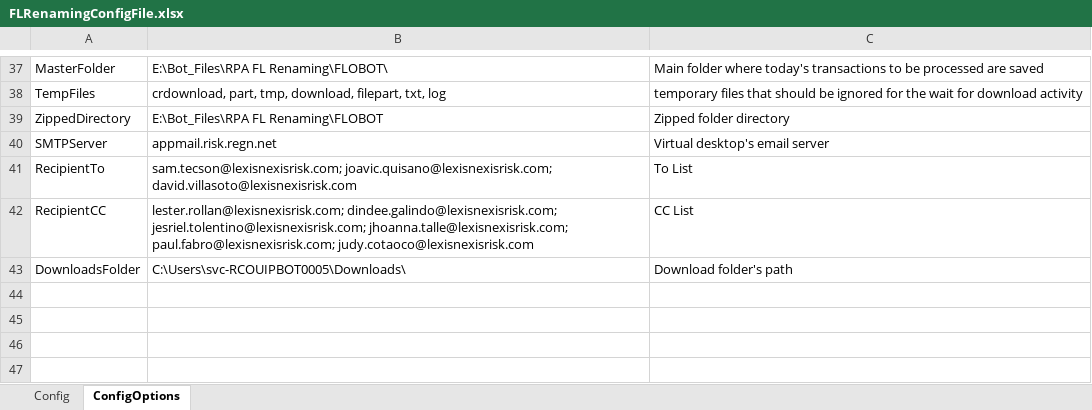
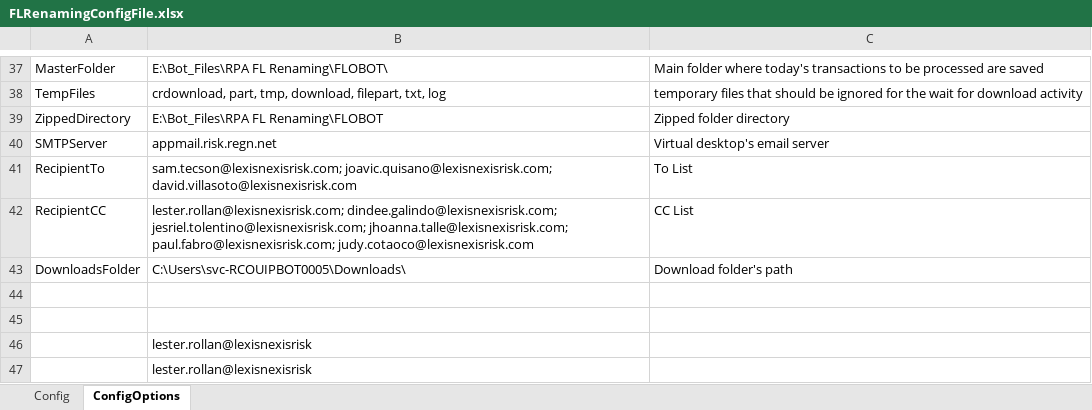
Before and after one commit to RollLe01/FLRenamingAutomationFinal, an Excel workbook: FLRenamingConfigFile.xlsx, sheet ConfigOptions, drawn as a sheet; only a part is shown, gaps mark what is left out; values as stored, in another font and other column widths than the file's, no borders; the diff names each change by its address in the sheet, - before the commit and + after, or states it on an @@ line.

```diff
--- a/FLRenamingConfigFile.xlsx (sheet ConfigOptions)
+++ b/FLRenamingConfigFile.xlsx (sheet ConfigOptions)
+row 44: (empty)
+row 45: (empty)
+row 46:  | lester.rollan@lexisnexisrisk
+row 47:  | lester.rollan@lexisnexisrisk
```
Also changed, not shown: sheet Config, 18 other files.
